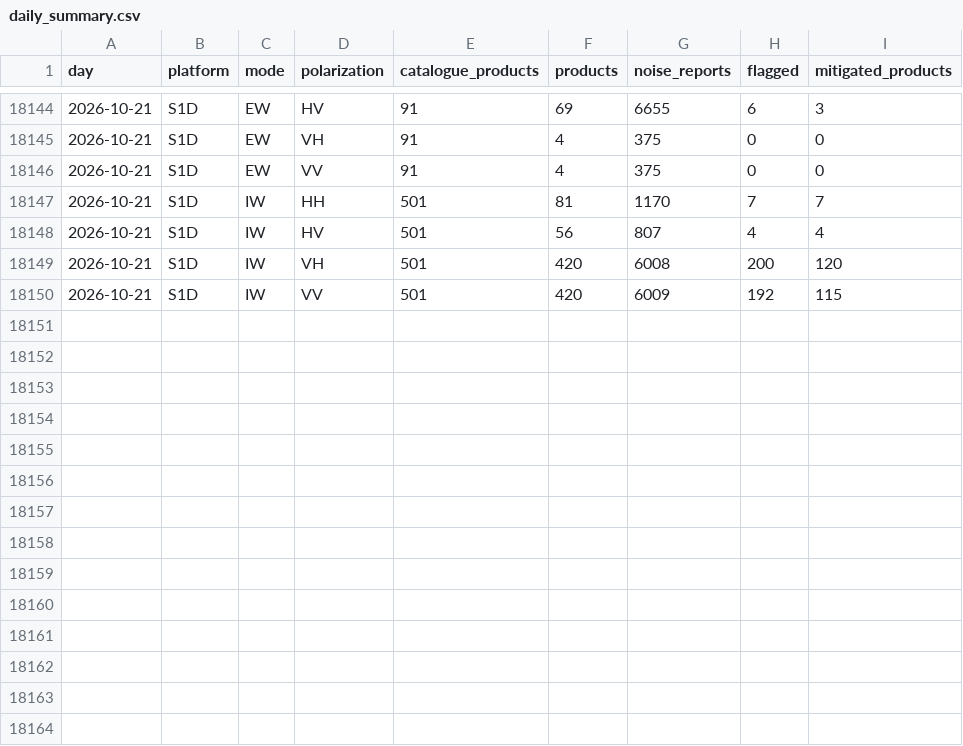
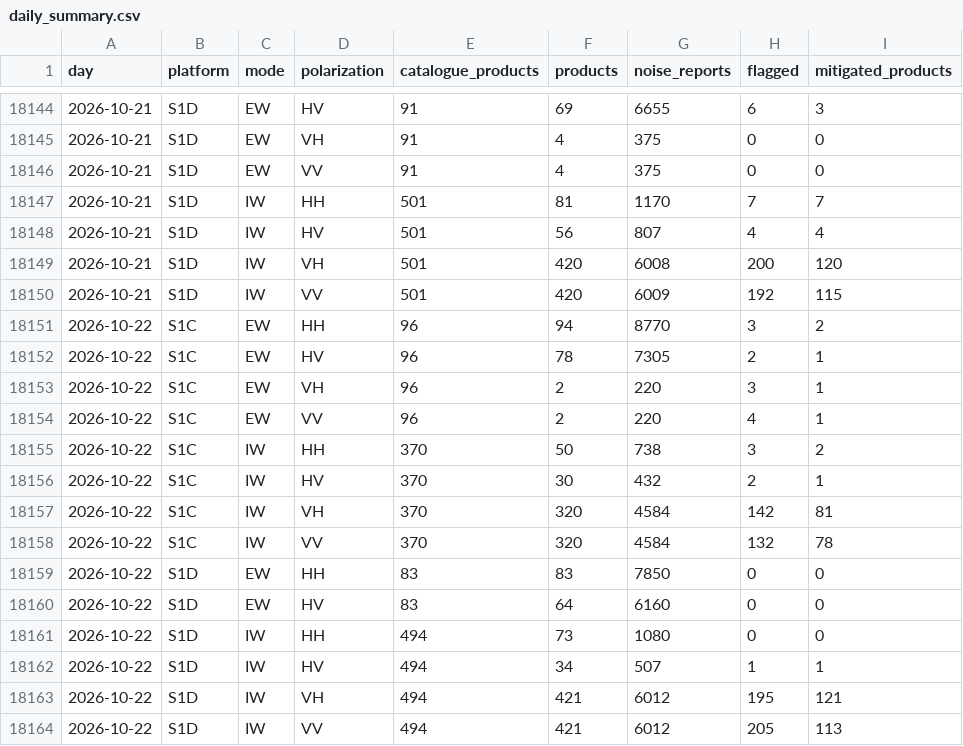
Before and after one commit to egagli/s1-rfi-inventory, a CSV file: data/daily_summary.csv, drawn as a sheet; only a part is shown, gaps mark what is left out.

```diff
--- a/data/daily_summary.csv
+++ b/data/daily_summary.csv
@@ -18150 +18150,15 @@ day,platform,mode,polarization,catalogue_products,products,noise_reports,flagged
 2026-10-21,S1D,IW,VV,501,420,6009,192,115
+2026-10-22,S1C,EW,HH,96,94,8770,3,2
+2026-10-22,S1C,EW,HV,96,78,7305,2,1
+2026-10-22,S1C,EW,VH,96,2,220,3,1
+2026-10-22,S1C,EW,VV,96,2,220,4,1
+2026-10-22,S1C,IW,HH,370,50,738,3,2
+2026-10-22,S1C,IW,HV,370,30,432,2,1
+2026-10-22,S1C,IW,VH,370,320,4584,142,81
+2026-10-22,S1C,IW,VV,370,320,4584,132,78
+2026-10-22,S1D,EW,HH,83,83,7850,0,0
+2026-10-22,S1D,EW,HV,83,64,6160,0,0
+2026-10-22,S1D,IW,HH,494,73,1080,0,0
+2026-10-22,S1D,IW,HV,494,34,507,1,1
+2026-10-22,S1D,IW,VH,494,421,6012,195,121
+2026-10-22,S1D,IW,VV,494,421,6012,205,113
```
